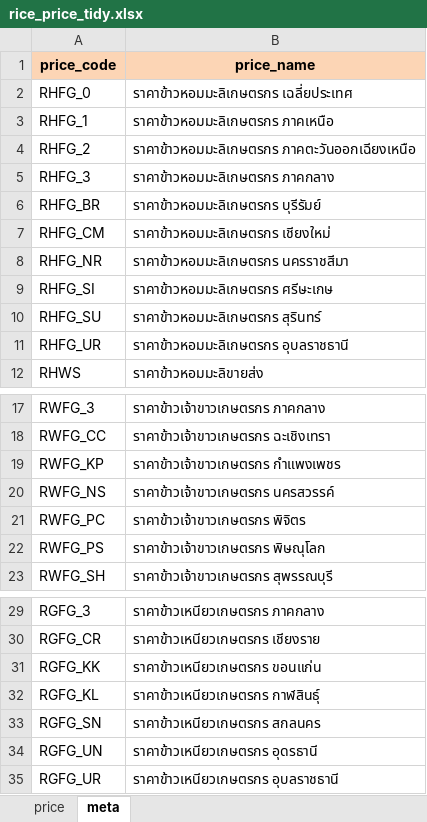
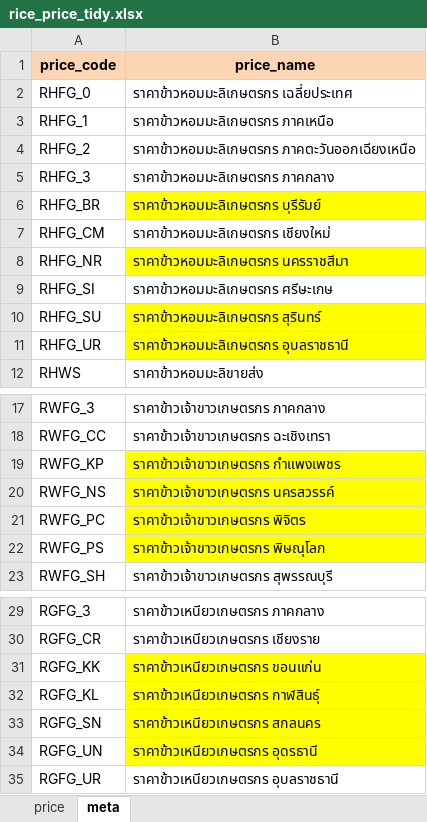
Before and after one commit to piyayut-ch/price_transmission, an Excel workbook: data/rice/rice_price_tidy.xlsx, sheet meta, drawn as a sheet; only a part is shown, gaps mark what is left out; values as stored, in another font and other column widths than the file's, no borders; the diff names each change by its address in the sheet, - before the commit and + after, or states it on an @@ line.

Commit message:
update

```diff
--- a/data/rice/rice_price_tidy.xlsx (sheet meta)
+++ b/data/rice/rice_price_tidy.xlsx (sheet meta)
-B6 fill: none
+B6 fill: #FFFF00
-B8 fill: none
+B8 fill: #FFFF00
-B10:B11 fill: none
+B10:B11 fill: #FFFF00
-B19:B22 fill: none
+B19:B22 fill: #FFFF00
-B31:B34 fill: none
+B31:B34 fill: #FFFF00
```
